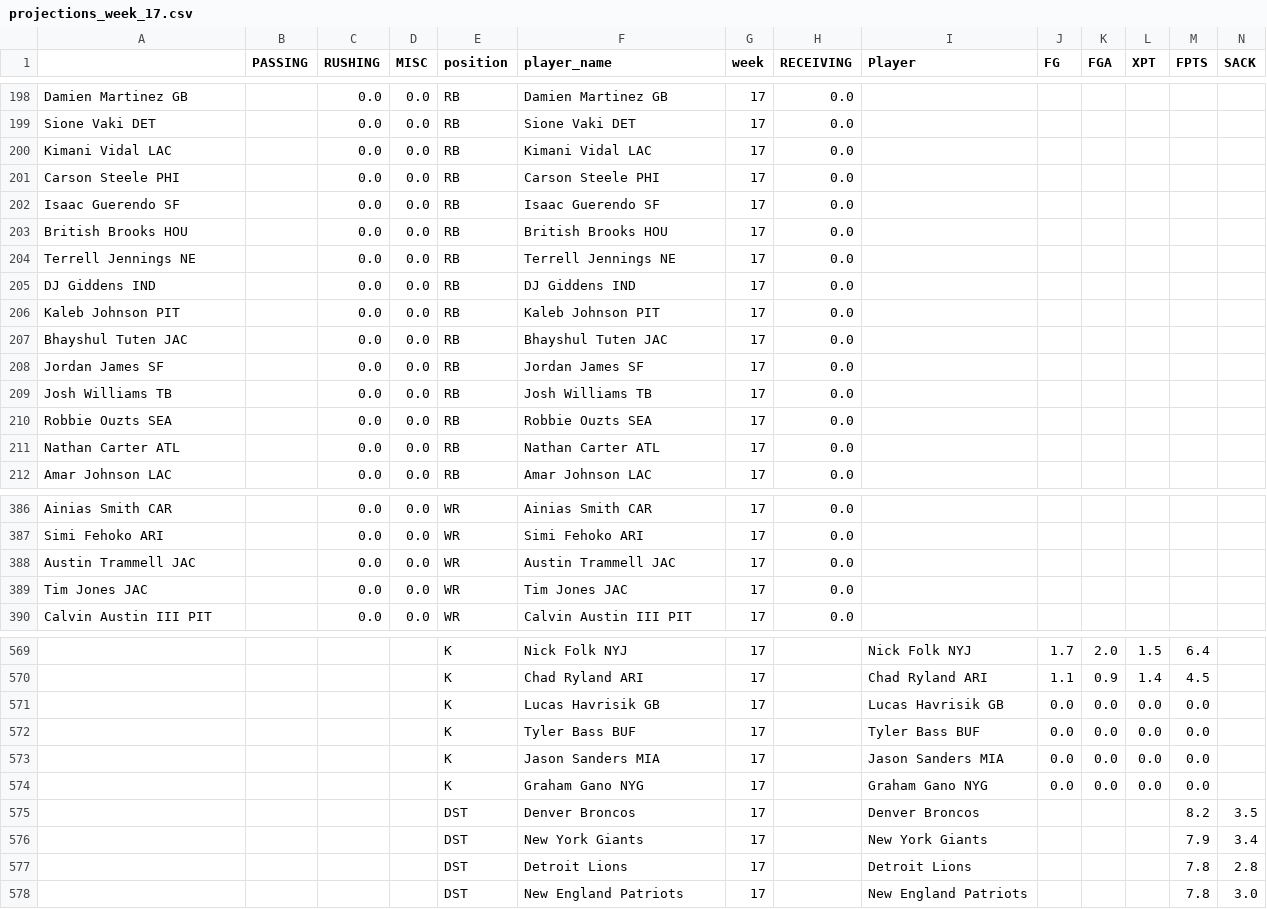
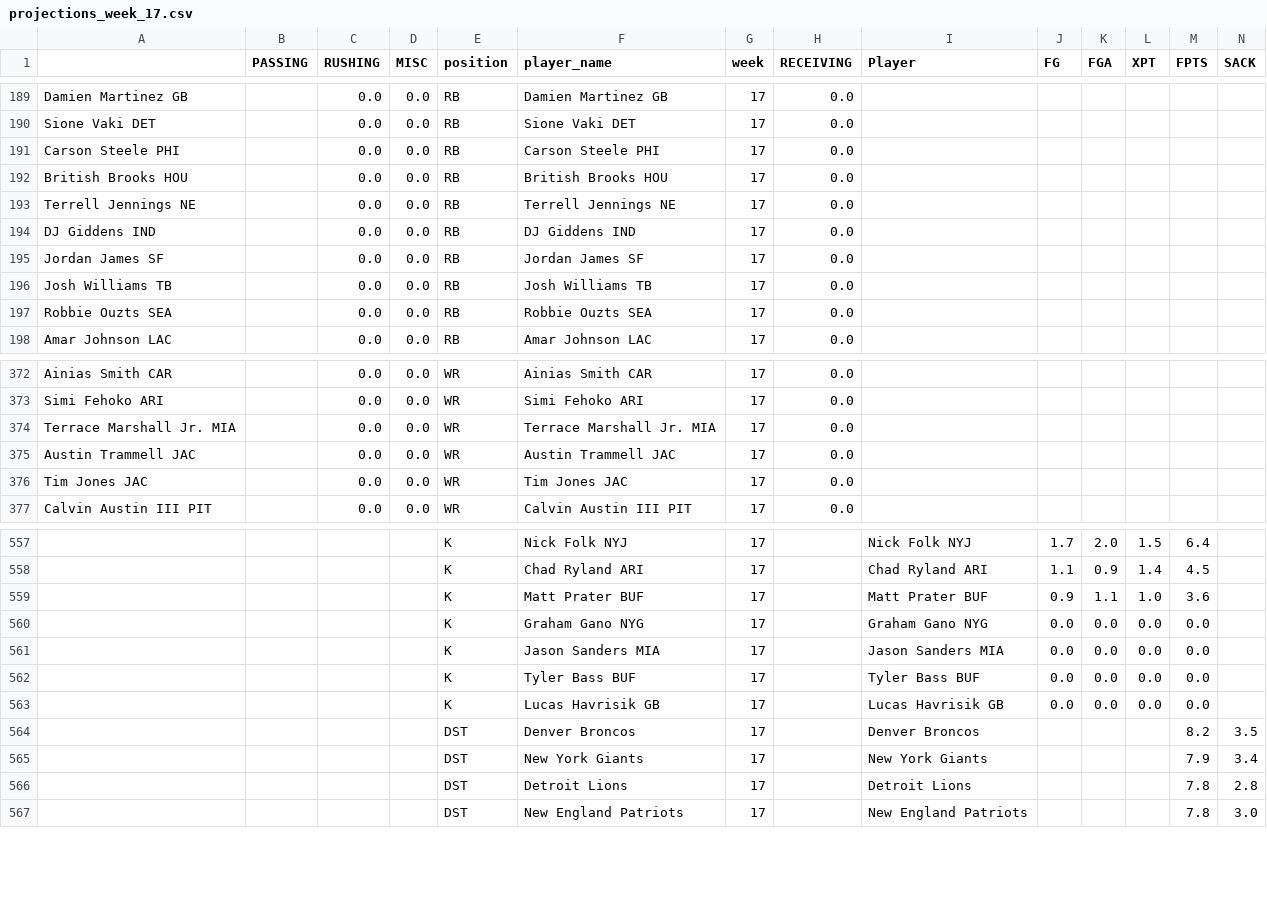
Before and after one commit to msrtliw2/fantasy-lineup-picker, a CSV file: data/projections_week_17.csv, drawn as a sheet; only a part is shown, gaps mark what is left out; removed rows and columns are numbered as before the commit, all else as after; rows hold the shown columns only; the diff covers the shown part only; the diff names each change by its address in the sheet, - before the commit and + after, or states it on an @@ line.

```diff
--- a/data/projections_week_17.csv
+++ b/data/projections_week_17.csv
-row 200: Kimani Vidal LAC |  | 0.0 | 0.0 | RB | Kimani Vidal LAC | 17 | 0.0
-row 202: Isaac Guerendo SF |  | 0.0 | 0.0 | RB | Isaac Guerendo SF | 17 | 0.0
-row 206: Kaleb Johnson PIT |  | 0.0 | 0.0 | RB | Kaleb Johnson PIT | 17 | 0.0
-row 207: Bhayshul Tuten JAC |  | 0.0 | 0.0 | RB | Bhayshul Tuten JAC | 17 | 0.0
-row 211: Nathan Carter ATL |  | 0.0 | 0.0 | RB | Nathan Carter ATL | 17 | 0.0
+row 374: Terrace Marshall Jr. MIA |  | 0.0 | 0.0 | WR | Terrace Marshall Jr. MIA | 17 | 0.0
+row 559:  |  |  |  | K | Matt Prater BUF | 17 |  | Matt Prater BUF | 0.9 | 1.1 | 1.0 | 3.6
@@ row 574 moved to row 560: K @@
@@ row 573 moved to row 561: K @@
@@ row 572 moved to row 562: K @@
```
Also changed, not shown: 1 added row and 9 removed rows elsewhere in this file, data/projections_week_1.csv, data/projections_week_11.csv, 15 other files.
